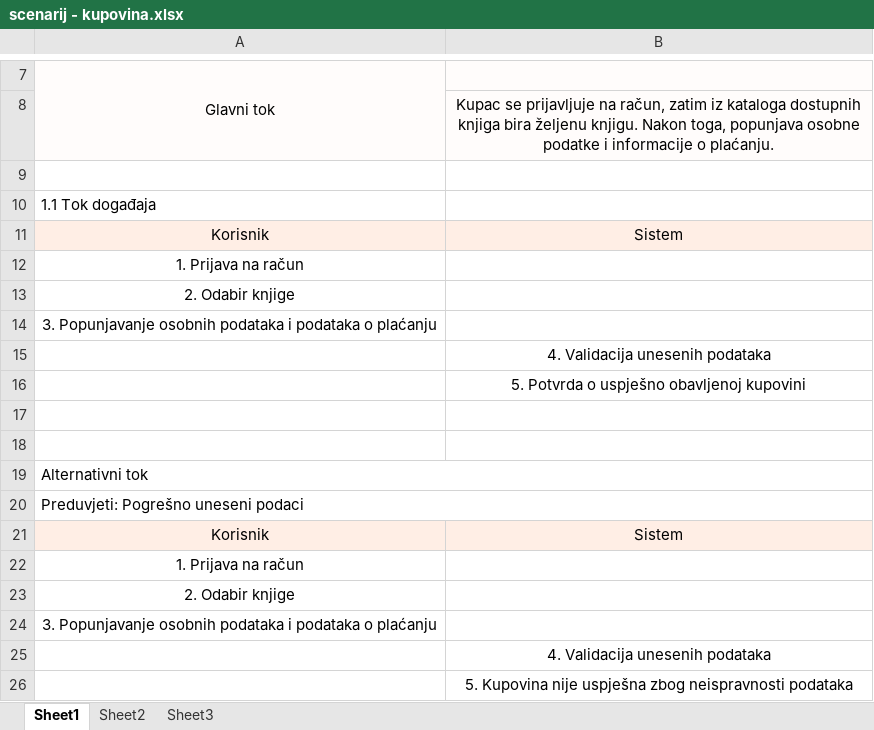
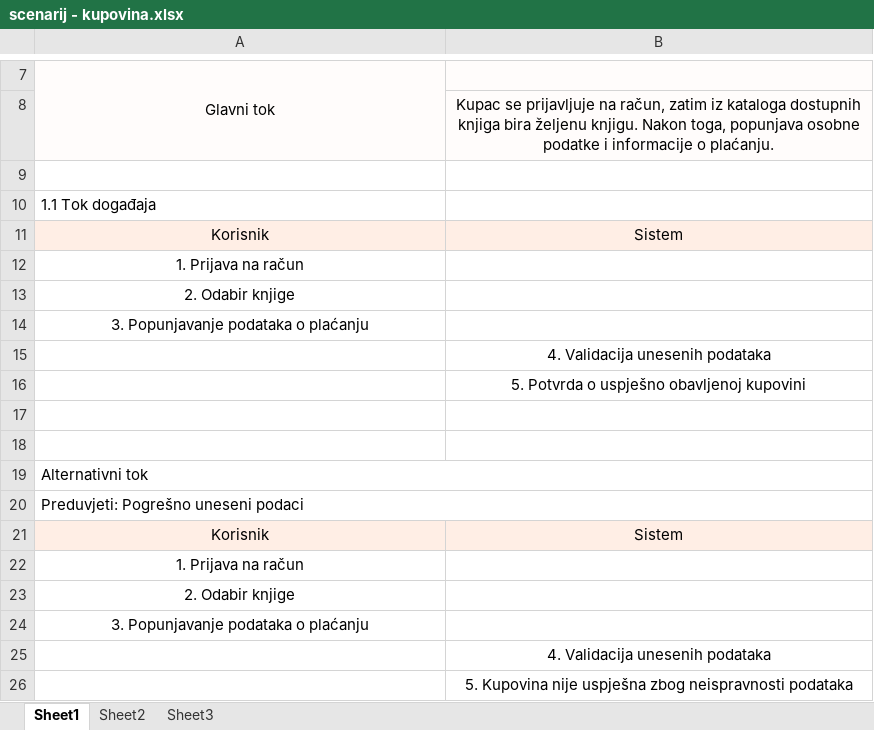
Before and after one commit to ooad-2018-2019/Grupa2-Gryffindor, an Excel workbook: UseCaseIScenarij/scenarij - kupovina.xlsx, sheet Sheet1, drawn as a sheet; only a part is shown, gaps mark what is left out; values as stored, in another font and other column widths than the file's, no borders; the diff names each change by its address in the sheet, - before the commit and + after, or states it on an @@ line.

Commit message:
Izmjena scenarija za kupovinu

```diff
--- a/UseCaseIScenarij/scenarij - kupovina.xlsx (sheet Sheet1)
+++ b/UseCaseIScenarij/scenarij - kupovina.xlsx (sheet Sheet1)
-A14: 3. Popunjavanje osobnih podataka i podataka o plaćanju
+A14: 3. Popunjavanje podataka o plaćanju
-A24: 3. Popunjavanje osobnih podataka i podataka o plaćanju
+A24: 3. Popunjavanje podataka o plaćanju
```
Also changed, not shown: 1 other file.
